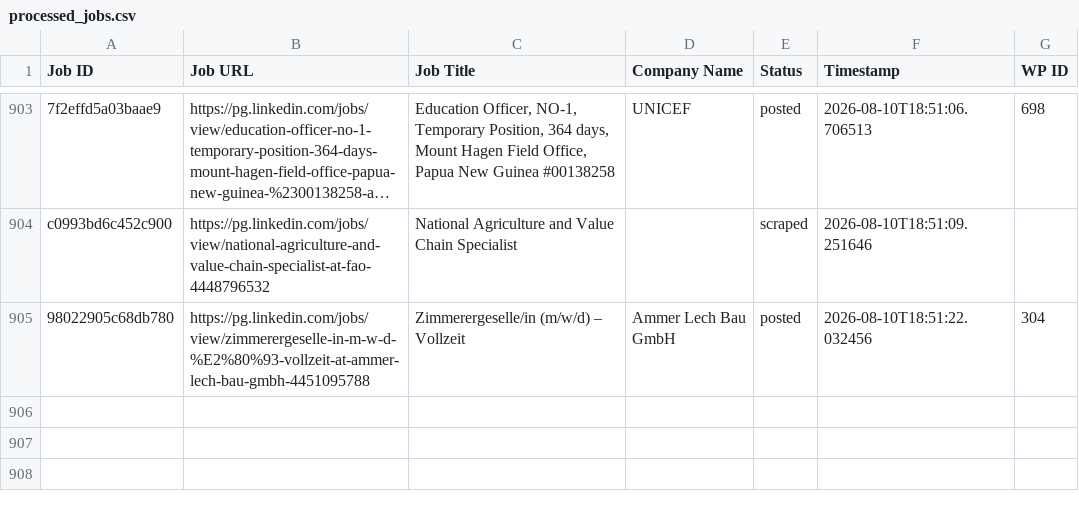
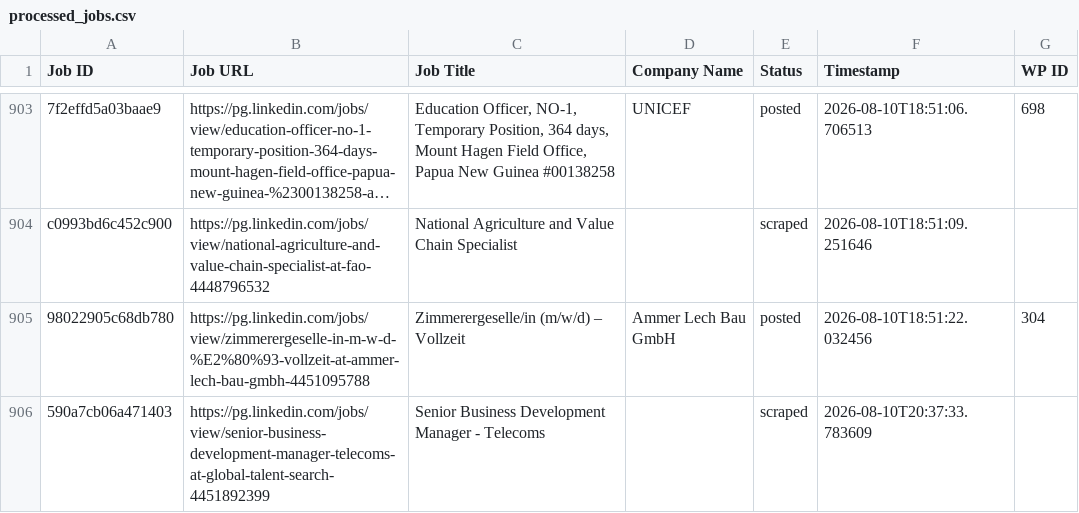
Before and after one commit to innovationinc2000/pg, a CSV file: processed_jobs.csv, drawn as a sheet; only a part is shown, gaps mark what is left out; long unchanged cells end in ….

```diff
--- a/processed_jobs.csv
+++ b/processed_jobs.csv
@@ -940 +940,2 @@ c0993bd6c452c900,https://pg.linkedin.com/jobs/view/national-agriculture-and-valu
 98022905c68db780,https://pg.linkedin.com/jobs/view/zimmerergeselle-in-m-w-d-%E2%80%93-vollzeit-at-ammer-lech-bau-gmbh-4451095788,Zimmerergeselle/in (m/w/d) – Vollzeit,Ammer Lech Bau GmbH,posted,2026-08-10T18:51:22.032456,304
+590a7cb06a471403,https://pg.linkedin.com/jobs/view/senior-business-development-manager-telecoms-at-global-talent-search-4451892399,Senior Business Development Manager - Telecoms,,scraped,2026-08-10T20:37:33.783609,
```
